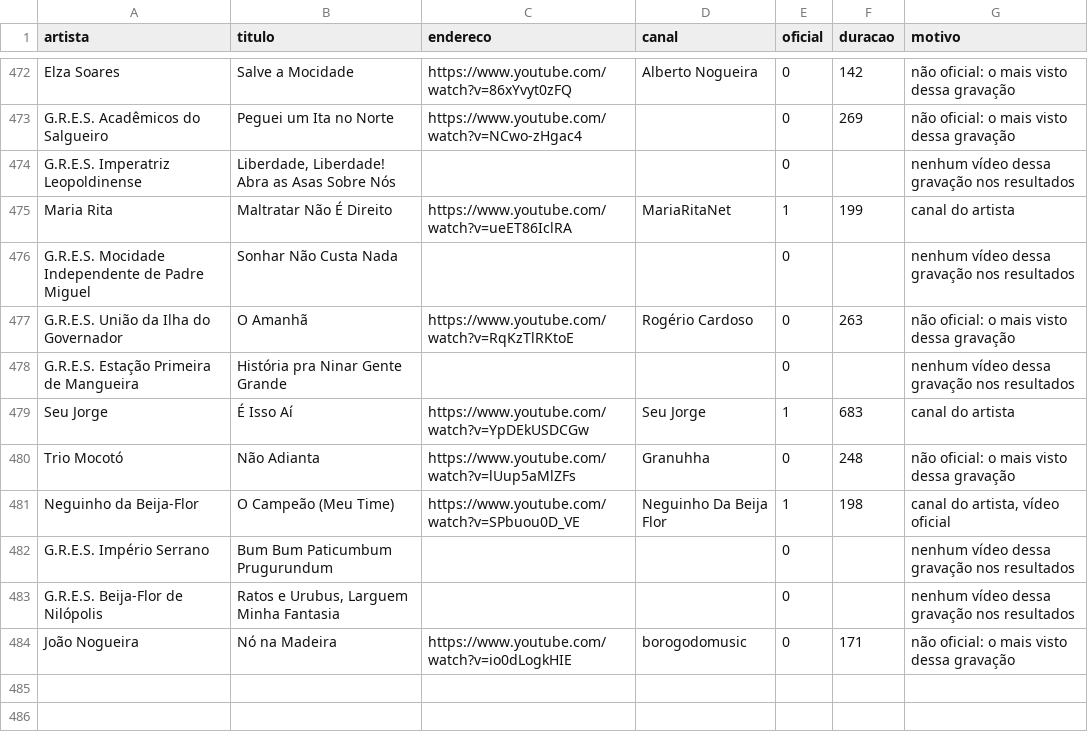
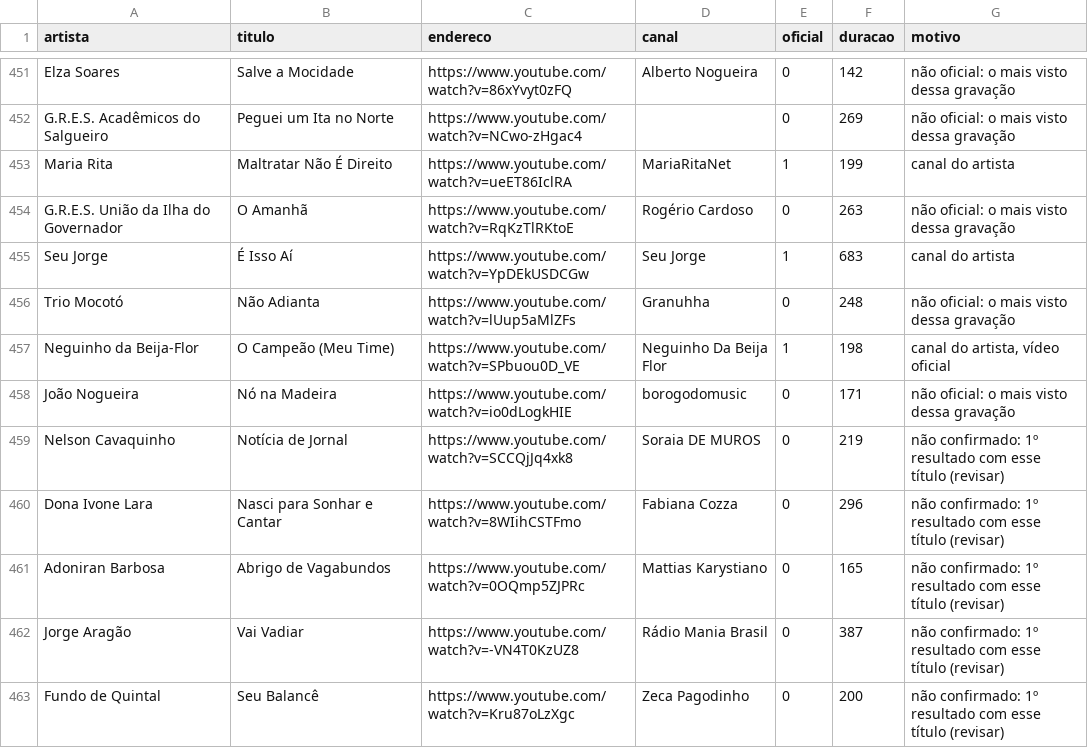
Before and after one commit to Marcelao98/Projeto-Frederico, a CSV file: acervo/catalogo/blocos/bloco-03.youtube.csv, drawn as a sheet; only a part is shown, gaps mark what is left out; the diff covers the shown part only.

```diff
--- a/acervo/catalogo/blocos/bloco-03.youtube.csv
+++ b/acervo/catalogo/blocos/bloco-03.youtube.csv
@@ -473,7 +452,4 @@ Elza Soares;Salve a Mocidade;https://www.youtube.com/watch?v=86xYvyt0zFQ;Alberto
 G.R.E.S. Acadêmicos do Salgueiro;Peguei um Ita no Norte;https://www.youtube.com/watch?v=NCwo-zHgac4;;0;269;não oficial: o mais visto dessa gravação
-G.R.E.S. Imperatriz Leopoldinense;Liberdade, Liberdade! Abra as Asas Sobre Nós;;;0;;nenhum vídeo dessa gravação nos resultados
 Maria Rita;Maltratar Não É Direito;https://www.youtube.com/watch?v=ueET86IclRA;MariaRitaNet;1;199;canal do artista
-G.R.E.S. Mocidade Independente de Padre Miguel;Sonhar Não Custa Nada;;;0;;nenhum vídeo dessa gravação nos resultados
 G.R.E.S. União da Ilha do Governador;O Amanhã;https://www.youtube.com/watch?v=RqKzTlRKtoE;Rogério Cardoso;0;263;não oficial: o mais visto dessa gravação
-G.R.E.S. Estação Primeira de Mangueira;História pra Ninar Gente Grande;;;0;;nenhum vídeo dessa gravação nos resultados
 Seu Jorge;É Isso Aí;https://www.youtube.com/watch?v=YpDEkUSDCGw;Seu Jorge;1;683;canal do artista
@@ -481,4 +457,7 @@ Trio Mocotó;Não Adianta;https://www.youtube.com/watch?v=lUup5aMlZFs;Granuhha;0
 Neguinho da Beija-Flor;O Campeão (Meu Time);https://www.youtube.com/watch?v=SPbuou0D_VE;Neguinho Da Beija Flor;1;198;canal do artista, vídeo oficial
-G.R.E.S. Império Serrano;Bum Bum Paticumbum Prugurundum;;;0;;nenhum vídeo dessa gravação nos resultados
-G.R.E.S. Beija-Flor de Nilópolis;Ratos e Urubus, Larguem Minha Fantasia;;;0;;nenhum vídeo dessa gravação nos resultados
 João Nogueira;Nó na Madeira;https://www.youtube.com/watch?v=io0dLogkHIE;borogodomusic;0;171;não oficial: o mais visto dessa gravação
+Nelson Cavaquinho;Notícia de Jornal;https://www.youtube.com/watch?v=SCCQjJq4xk8;Soraia DE MUROS;0;219;não confirmado: 1º resultado com esse título (revisar)
+Dona Ivone Lara;Nasci para Sonhar e Cantar;https://www.youtube.com/watch?v=8WIihCSTFmo;Fabiana Cozza;0;296;não confirmado: 1º resultado com esse título (revisar)
+Adoniran Barbosa;Abrigo de Vagabundos;https://www.youtube.com/watch?v=0OQmp5ZJPRc;Mattias Karystiano;0;165;não confirmado: 1º resultado com esse título (revisar)
+Jorge Aragão;Vai Vadiar;https://www.youtube.com/watch?v=-VN4T0KzUZ8;Rádio Mania Brasil;0;387;não confirmado: 1º resultado com esse título (revisar)
+Fundo de Quintal;Seu Balancê;https://www.youtube.com/watch?v=Kru87oLzXgc;Zeca Pagodinho;0;200;não confirmado: 1º resultado com esse título (revisar)
```
Also changed, not shown: 8 added rows, 8 removed rows and 13 moved rows elsewhere in this file, acervo/catalogo/blocos/bloco-01.youtube.csv, acervo/catalogo/blocos/bloco-02.youtube.csv, 27 other files.
